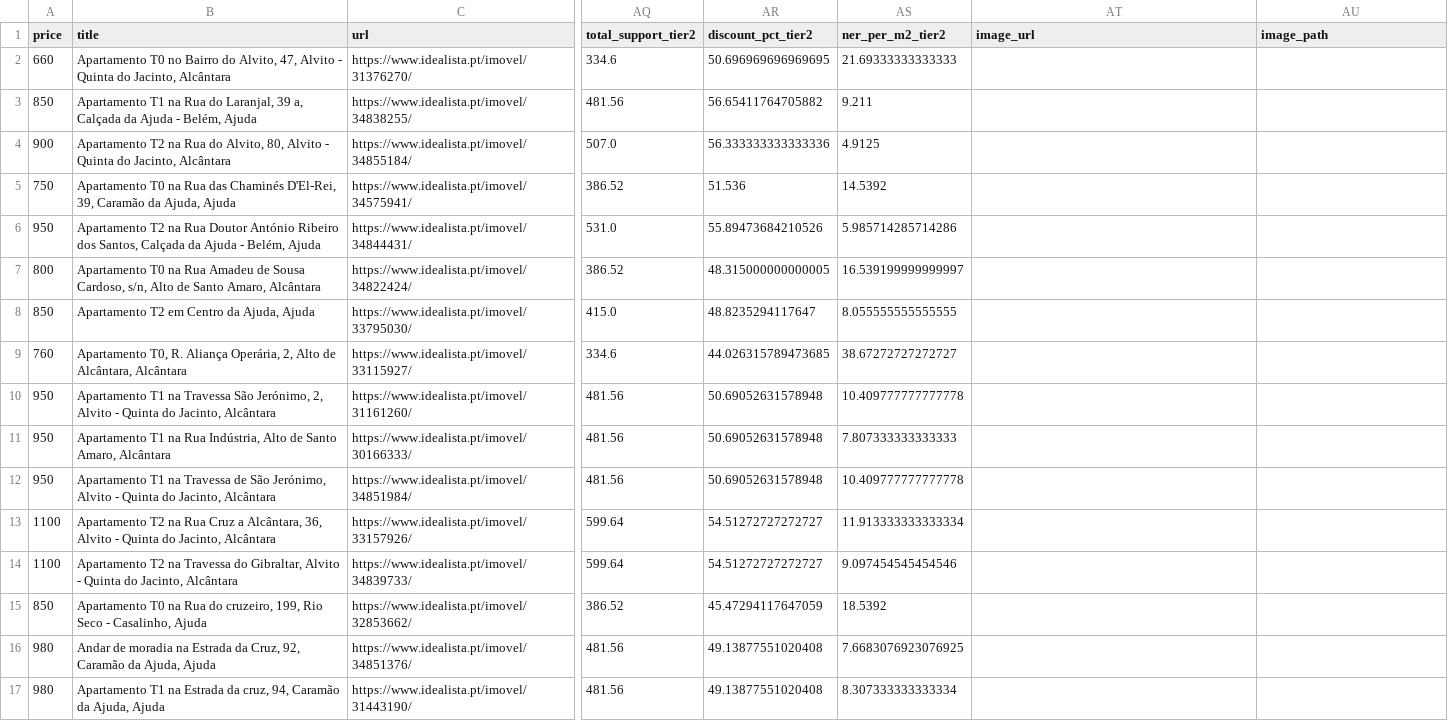
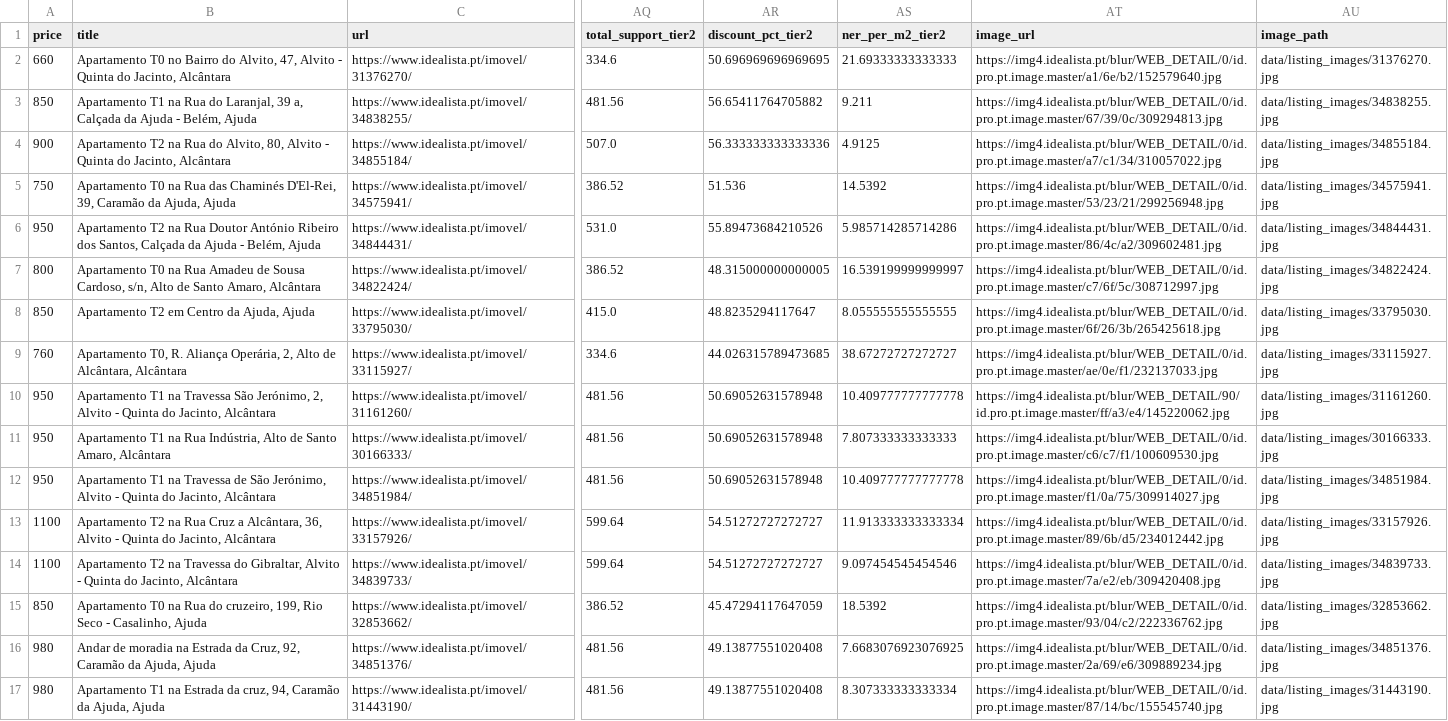
Before and after one commit to miguelsiloli/housing_assessment, a CSV file: data/apartments_with_images.csv, drawn as a sheet; only a part is shown, gaps mark what is left out; the diff covers the shown part only; the diff names each change by its address in the sheet, - before the commit and + after, or states it on an @@ line.

Commit message:
Fix image scraping in CI - use undetected-chromedriver everywhere

```diff
--- a/data/apartments_with_images.csv
+++ b/data/apartments_with_images.csv
-AT2 (image_url): (empty)
+AT2 (image_url): https://img4.idealista.pt/blur/WEB_DETAIL/0/id.pro.pt.image.master/a1/6e/b2/152579640.jpg
-AU2 (image_path): (empty)
+AU2 (image_path): data/listing_images/31376270.jpg
-AT3 (image_url): (empty)
+AT3 (image_url): https://img4.idealista.pt/blur/WEB_DETAIL/0/id.pro.pt.image.master/67/39/0c/309294813.jpg
-AU3 (image_path): (empty)
+AU3 (image_path): data/listing_images/34838255.jpg
-AT4 (image_url): (empty)
+AT4 (image_url): https://img4.idealista.pt/blur/WEB_DETAIL/0/id.pro.pt.image.master/a7/c1/34/310057022.jpg
-AU4 (image_path): (empty)
+AU4 (image_path): data/listing_images/34855184.jpg
-AT5 (image_url): (empty)
+AT5 (image_url): https://img4.idealista.pt/blur/WEB_DETAIL/0/id.pro.pt.image.master/53/23/21/299256948.jpg
-AU5 (image_path): (empty)
+AU5 (image_path): data/listing_images/34575941.jpg
-AT6 (image_url): (empty)
+AT6 (image_url): https://img4.idealista.pt/blur/WEB_DETAIL/0/id.pro.pt.image.master/86/4c/a2/309602481.jpg
-AU6 (image_path): (empty)
+AU6 (image_path): data/listing_images/34844431.jpg
-AT7 (image_url): (empty)
+AT7 (image_url): https://img4.idealista.pt/blur/WEB_DETAIL/0/id.pro.pt.image.master/c7/6f/5c/308712997.jpg
-AU7 (image_path): (empty)
+AU7 (image_path): data/listing_images/34822424.jpg
-AT8 (image_url): (empty)
+AT8 (image_url): https://img4.idealista.pt/blur/WEB_DETAIL/0/id.pro.pt.image.master/6f/26/3b/265425618.jpg
-AU8 (image_path): (empty)
+AU8 (image_path): data/listing_images/33795030.jpg
-AT9 (image_url): (empty)
+AT9 (image_url): https://img4.idealista.pt/blur/WEB_DETAIL/0/id.pro.pt.image.master/ae/0e/f1/232137033.jpg
-AU9 (image_path): (empty)
+AU9 (image_path): data/listing_images/33115927.jpg
-AT10 (image_url): (empty)
+AT10 (image_url): https://img4.idealista.pt/blur/WEB_DETAIL/90/id.pro.pt.image.master/ff/a3/e4/145220062.jpg
-AU10 (image_path): (empty)
+AU10 (image_path): data/listing_images/31161260.jpg
-AT11 (image_url): (empty)
+AT11 (image_url): https://img4.idealista.pt/blur/WEB_DETAIL/0/id.pro.pt.image.master/c6/c7/f1/100609530.jpg
-AU11 (image_path): (empty)
+AU11 (image_path): data/listing_images/30166333.jpg
-AT12 (image_url): (empty)
+AT12 (image_url): https://img4.idealista.pt/blur/WEB_DETAIL/0/id.pro.pt.image.master/f1/0a/75/309914027.jpg
-AU12 (image_path): (empty)
+AU12 (image_path): data/listing_images/34851984.jpg
-AT13 (image_url): (empty)
+AT13 (image_url): https://img4.idealista.pt/blur/WEB_DETAIL/0/id.pro.pt.image.master/89/6b/d5/234012442.jpg
-AU13 (image_path): (empty)
+AU13 (image_path): data/listing_images/33157926.jpg
-AT14 (image_url): (empty)
+AT14 (image_url): https://img4.idealista.pt/blur/WEB_DETAIL/0/id.pro.pt.image.master/7a/e2/eb/309420408.jpg
-AU14 (image_path): (empty)
+AU14 (image_path): data/listing_images/34839733.jpg
-AT15 (image_url): (empty)
+AT15 (image_url): https://img4.idealista.pt/blur/WEB_DETAIL/0/id.pro.pt.image.master/93/04/c2/222336762.jpg
-AU15 (image_path): (empty)
+AU15 (image_path): data/listing_images/32853662.jpg
-AT16 (image_url): (empty)
+AT16 (image_url): https://img4.idealista.pt/blur/WEB_DETAIL/0/id.pro.pt.image.master/2a/69/e6/309889234.jpg
-AU16 (image_path): (empty)
+AU16 (image_path): data/listing_images/34851376.jpg
-AT17 (image_url): (empty)
+AT17 (image_url): https://img4.idealista.pt/blur/WEB_DETAIL/0/id.pro.pt.image.master/87/14/bc/155545740.jpg
-AU17 (image_path): (empty)
+AU17 (image_path): data/listing_images/31443190.jpg
```
Also changed, not shown: 8 edited cells elsewhere in this file, 16 other files.
